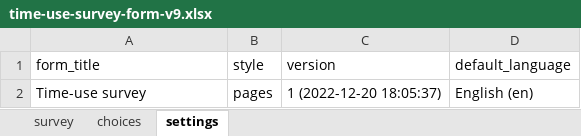
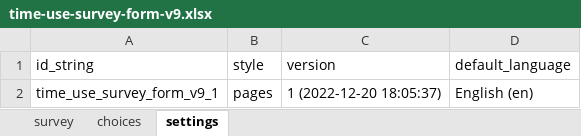
Before and after one commit to e-mission/nrel-openpath-deploy-configs, an Excel workbook: survey-resources/data-xls/time-use-survey-form-v9.xlsx, sheet settings, drawn as a sheet; values as stored, in another font and other column widths than the file's, no borders; the diff names each change by its address in the sheet, - before the commit and + after, or states it on an @@ line.

Commit message:
update time-use-survey in-place
The new version of the survey replaces the old one at the same filepath, `time-use-survey-form-v9`. The previous version has been renamed to `time-use-survey-form-v9-old`.

```diff
--- a/survey-resources/data-xls/time-use-survey-form-v9.xlsx (sheet settings)
+++ b/survey-resources/data-xls/time-use-survey-form-v9.xlsx (sheet settings)
-A1: form_title
+A1: id_string
-A2 (id_string): Time-use survey
+A2 (id_string): time_use_survey_form_v9_1
```
Also changed, not shown: sheet survey, sheet choices, 11 other files.
